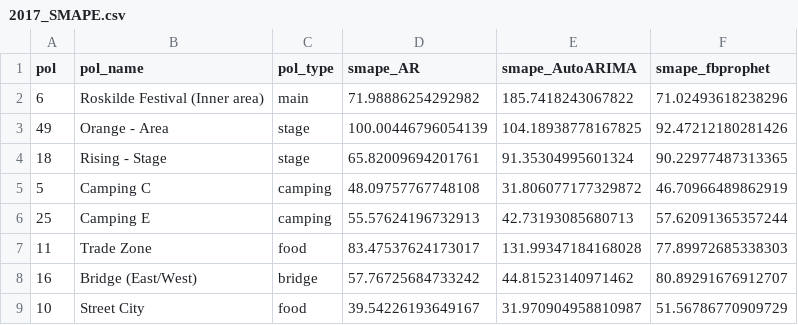
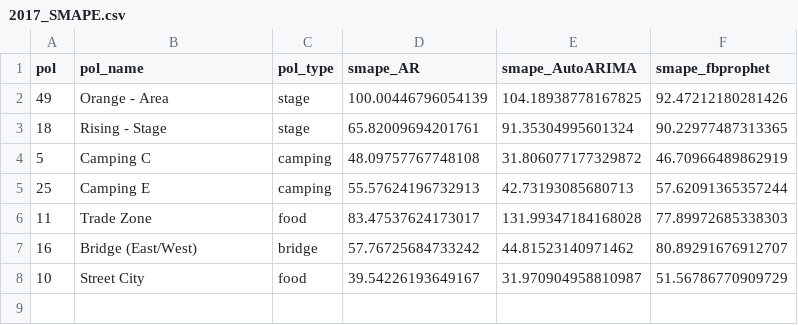
Before and after one commit to rf-thesis/ts-prediction, a CSV file: results/2017_SMAPE.csv, drawn as a sheet.

```diff
--- a/results/2017_SMAPE.csv
+++ b/results/2017_SMAPE.csv
@@ -1,3 +1,2 @@
 pol,pol_name,pol_type,smape_AR,smape_AutoARIMA,smape_fbprophet
-6,Roskilde Festival (Inner area),main,71.98886254292982,185.7418243067822,71.02493618238296
 49,Orange - Area,stage,100.00446796054139,104.18938778167825,92.47212180281426
```
Also changed, not shown: 8 other files.
